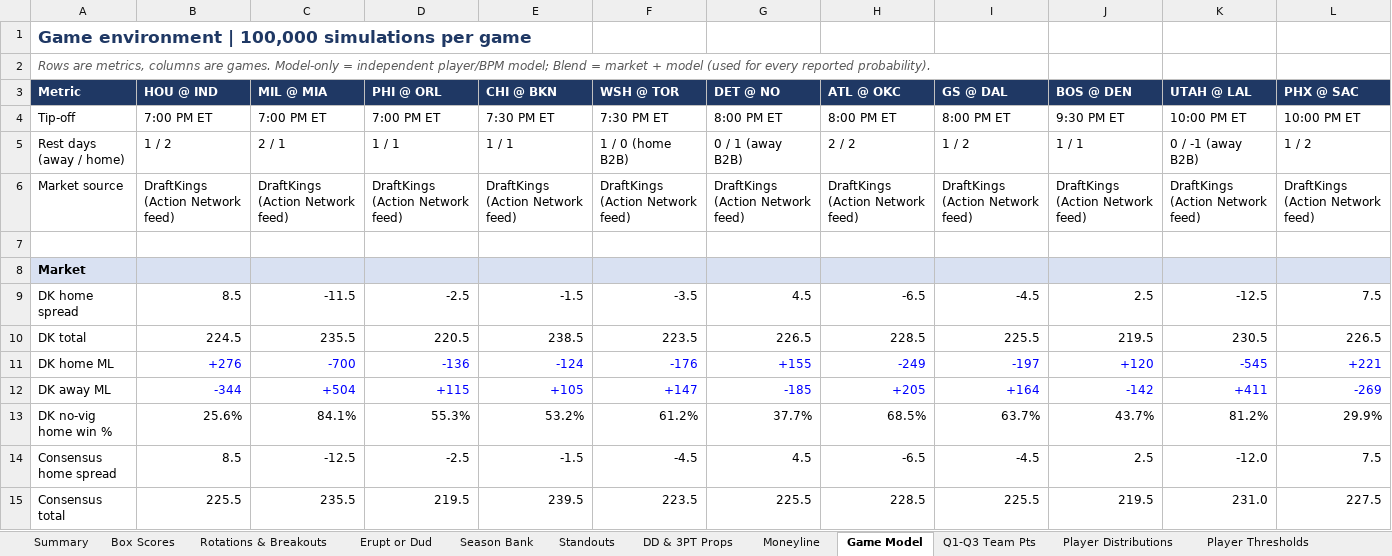
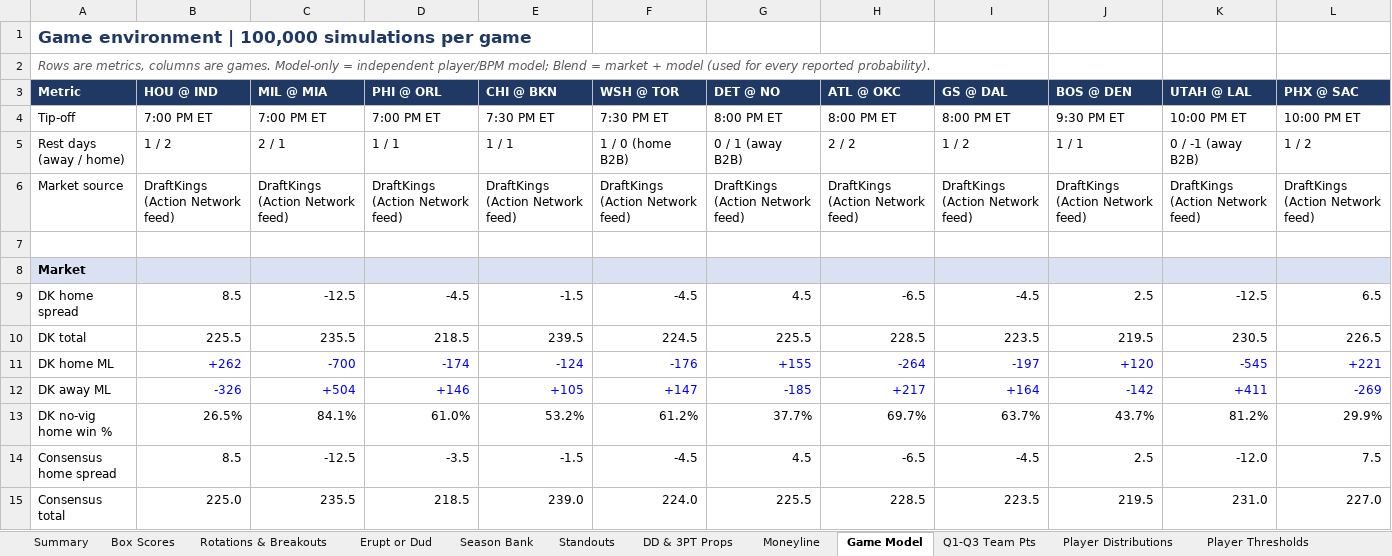
Before and after one commit to HeyShawtty/nba-quant-desk, an Excel workbook: reports/NBA_Quant_Report_2026-11-18.xlsx, sheet Game Model, drawn as a sheet; only a part is shown; values as stored, in another font and other column widths than the file's, no borders; the diff covers the shown part only; the diff names each change by its address in the sheet, - before the commit and + after, or states it on an @@ line.

```diff
--- a/reports/NBA_Quant_Report_2026-11-18.xlsx (sheet Game Model)
+++ b/reports/NBA_Quant_Report_2026-11-18.xlsx (sheet Game Model)
-C9 (MIL @ MIA): -11.5
+C9 (MIL @ MIA): -12.5
-D9 (PHI @ ORL): -2.5
+D9 (PHI @ ORL): -4.5
-F9 (WSH @ TOR): -3.5
+F9 (WSH @ TOR): -4.5
-L9 (PHX @ SAC): 7.5
+L9 (PHX @ SAC): 6.5
-B10 (HOU @ IND): 224.5
+B10 (HOU @ IND): 225.5
-D10 (PHI @ ORL): 220.5
+D10 (PHI @ ORL): 218.5
-E10 (CHI @ BKN): 238.5
+E10 (CHI @ BKN): 239.5
-F10 (WSH @ TOR): 223.5
+F10 (WSH @ TOR): 224.5
-G10 (DET @ NO): 226.5
+G10 (DET @ NO): 225.5
-I10 (GS @ DAL): 225.5
+I10 (GS @ DAL): 223.5
-B11 (HOU @ IND): +276
+B11 (HOU @ IND): +262
-D11 (PHI @ ORL): -136
+D11 (PHI @ ORL): -174
-H11 (ATL @ OKC): -249
+H11 (ATL @ OKC): -264
-B12 (HOU @ IND): -344
+B12 (HOU @ IND): -326
-D12 (PHI @ ORL): +115
+D12 (PHI @ ORL): +146
-H12 (ATL @ OKC): +205
+H12 (ATL @ OKC): +217
-B13 (HOU @ IND): 25.6%
+B13 (HOU @ IND): 26.5%
-D13 (PHI @ ORL): 55.3%
+D13 (PHI @ ORL): 61.0%
-H13 (ATL @ OKC): 68.5%
+H13 (ATL @ OKC): 69.7%
-D14 (PHI @ ORL): -2.5
+D14 (PHI @ ORL): -3.5
-B15 (HOU @ IND): 225.5
+B15 (HOU @ IND): 225.0
-D15 (PHI @ ORL): 219.5
+D15 (PHI @ ORL): 218.5
-E15 (CHI @ BKN): 239.5
+E15 (CHI @ BKN): 239.0
-F15 (WSH @ TOR): 223.5
+F15 (WSH @ TOR): 224.0
-I15 (GS @ DAL): 225.5
+I15 (GS @ DAL): 223.5
-L15 (PHX @ SAC): 227.5
+L15 (PHX @ SAC): 227.0
```
Also changed, not shown: 69 edited cells elsewhere in this sheet, sheet Player Thresholds, sheet Player Distributions, sheet Rotations & Breakouts, sheet SGP & Boost, sheet Box Scores, sheet Moneyline, 10 more sheets, formulas that keep their value, reports/Data_Bank_2026-27.xlsx, 8 other files.
